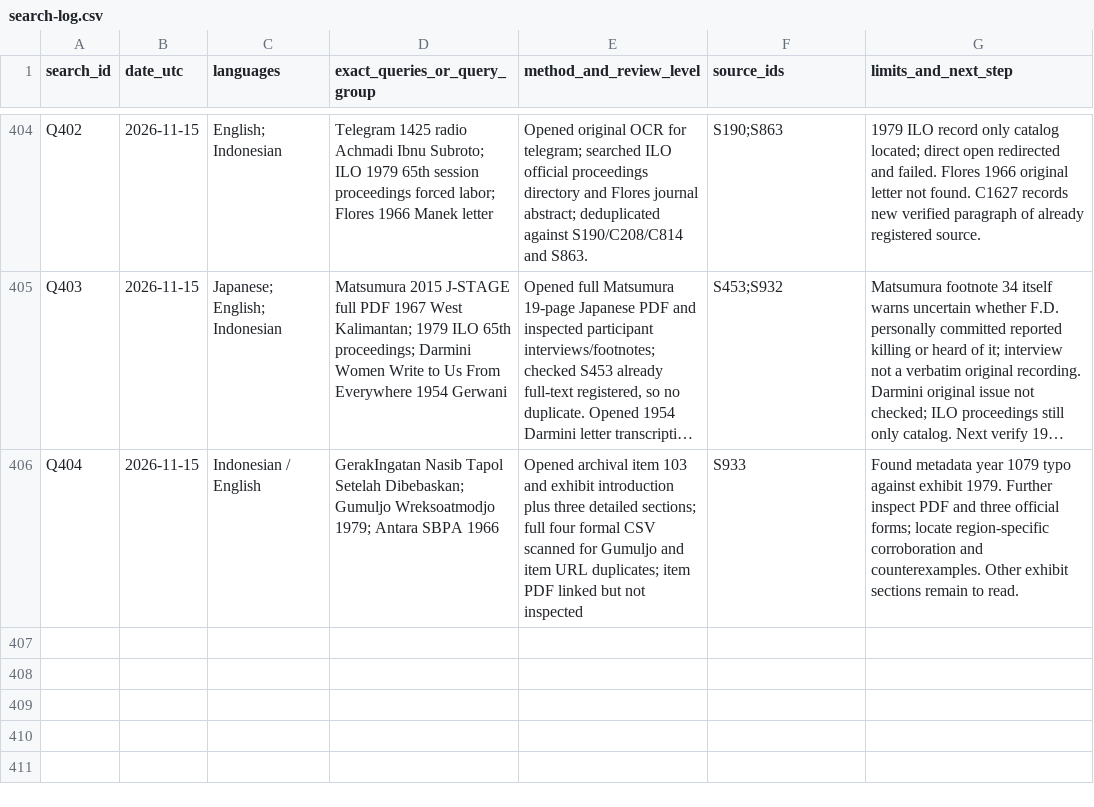
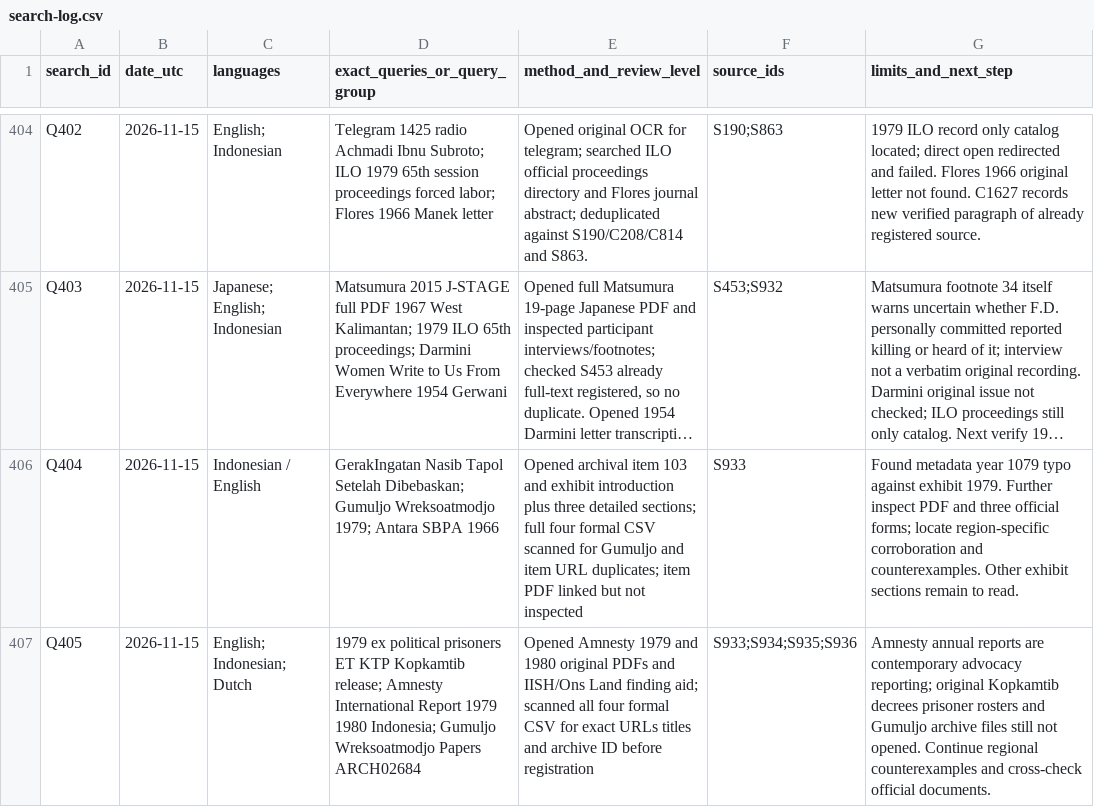
Before and after one commit to ch3758134-prog/aca, a CSV file: research/indonesia-1965/archive/records/search-log.csv, drawn as a sheet; only a part is shown, gaps mark what is left out; long unchanged cells end in …; the diff names each change by its address in the sheet, - before the commit and + after, or states it on an @@ line.

Commit message:
research(indonesia): cross-check 1979 releases with contemporary Amnesty records

```diff
--- a/research/indonesia-1965/archive/records/search-log.csv
+++ b/research/indonesia-1965/archive/records/search-log.csv
+row 407: Q405 | 2026-11-15 | English; Indonesian; Dutch | 1979 ex political prisoners ET KTP Kopkamtib release; Amnesty International Report 1979 1980 Indonesia; Gumuljo Wreksoatmodjo Papers ARCH02684 | Opened Amnesty 1979 and 1980 original PDFs and IISH/Ons Land finding aid; scanned all four formal CSV for exact URLs titles and archive ID before registration | S933;S934;S935;S936 | Amnesty annual reports are contemporary advocacy reporting; original Kopkamtib decrees prisoner rosters and Gumuljo archive files still not opened. Continue regional counterexamples and cross-check official documents.
```
